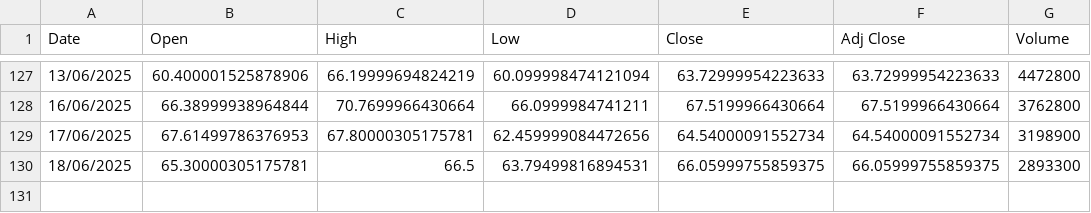
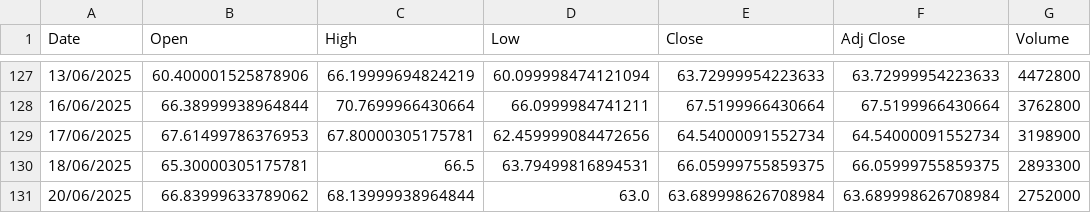
Before and after one commit to awakzdev/finance-data, a CSV file: pltu_stock_data.csv, drawn as a sheet; only a part is shown, gaps mark what is left out.

Commit message:
Update pltu stock data

```diff
--- a/pltu_stock_data.csv
+++ b/pltu_stock_data.csv
@@ -130 +130,2 @@ Date,Open,High,Low,Close,Adj Close,Volume
 18/06/2025,65.30000305175781,66.5,63.79499816894531,66.05999755859375,66.05999755859375,2893300
+20/06/2025,66.83999633789062,68.13999938964844,63.0,63.689998626708984,63.689998626708984,2752000
```
